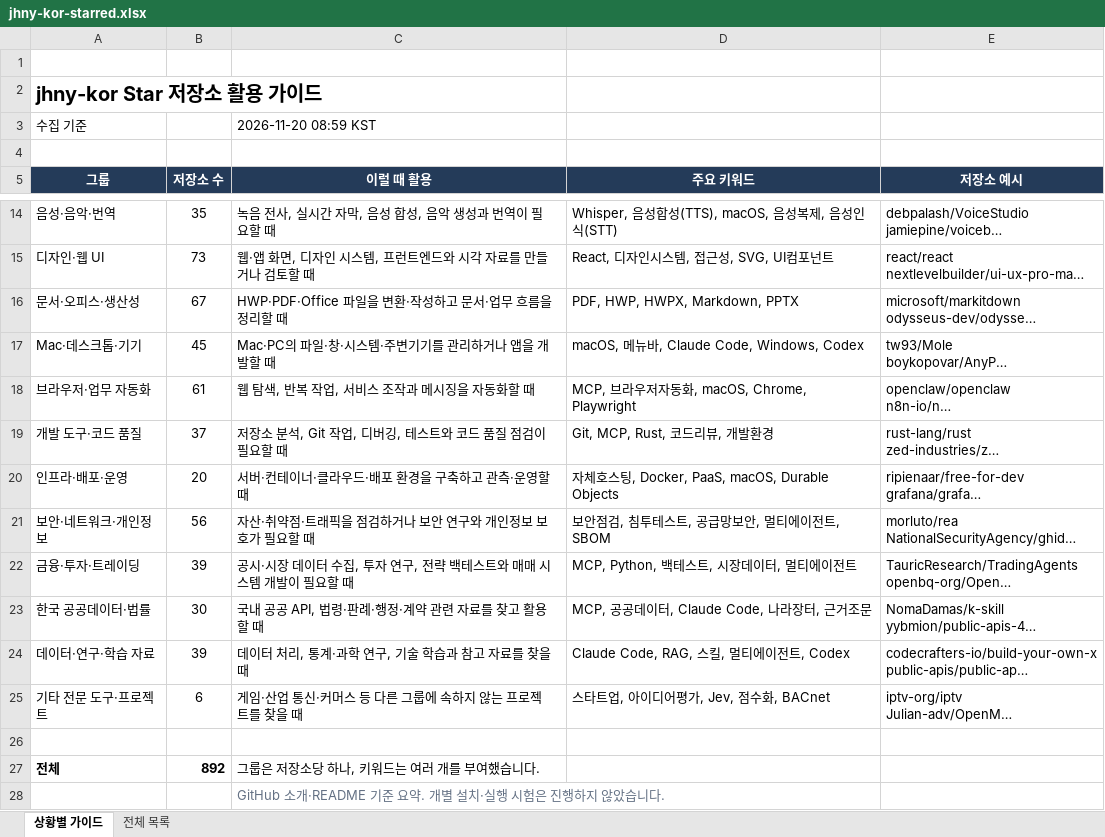
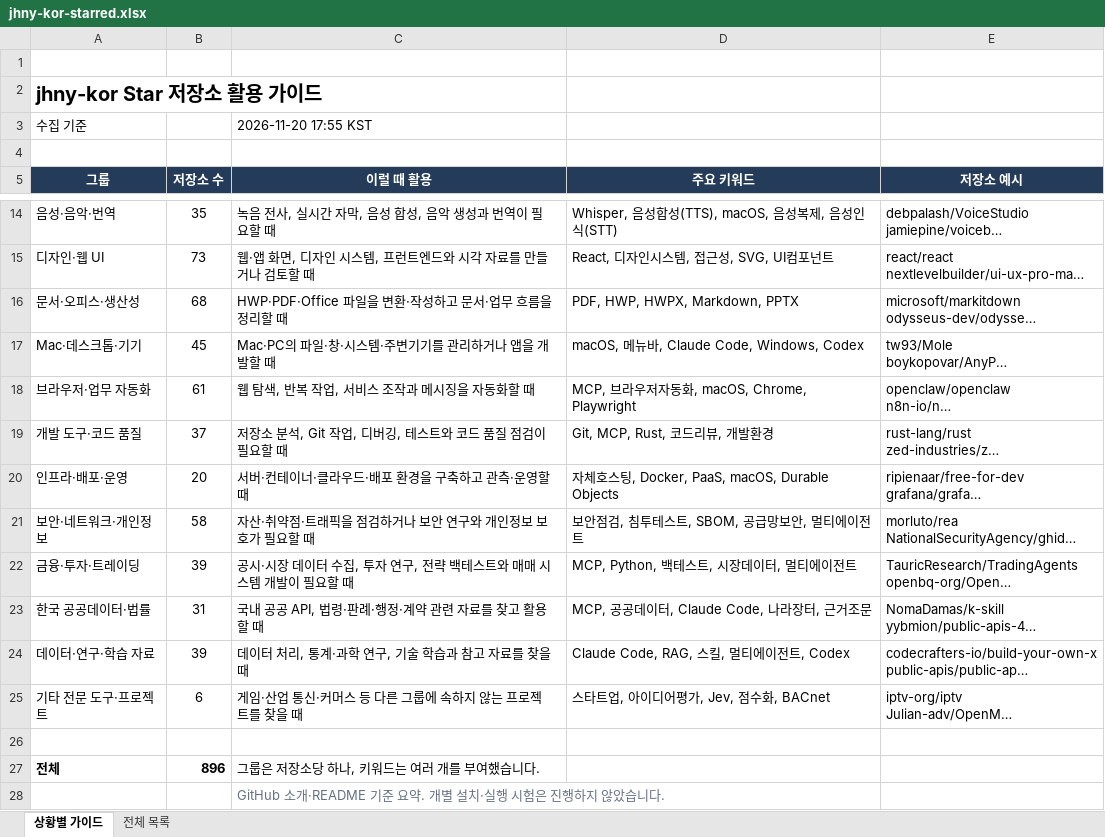
Before and after one commit to jhny-kor/star, an Excel workbook: jhny-kor-starred.xlsx, sheet 상황별 가이드, drawn as a sheet; only a part is shown, gaps mark what is left out; long unchanged cells end in …; values as stored, in another font and other column widths than the file's, no borders; the diff names each change by its address in the sheet, - before the commit and + after, or states it on an @@ line.

```diff
--- a/jhny-kor-starred.xlsx (sheet 상황별 가이드)
+++ b/jhny-kor-starred.xlsx (sheet 상황별 가이드)
-C3 (이럴 때 활용): 2026-11-20 08:59 KST
+C3 (이럴 때 활용): 2026-11-20 17:55 KST
-B16 (저장소 수): 67
+B16 (저장소 수): 68
-B21 (저장소 수): 56
+B21 (저장소 수): 58
-D21 (주요 키워드): 보안점검, 침투테스트, 공급망보안, 멀티에이전트, SBOM
+D21 (주요 키워드): 보안점검, 침투테스트, SBOM, 공급망보안, 멀티에이전트
-B23 (저장소 수): 30
+B23 (저장소 수): 31
-B27 (저장소 수): 892
+B27 (저장소 수): 896
```
Also changed, not shown: sheet 전체 목록, formulas that keep their value, 2 other files.
